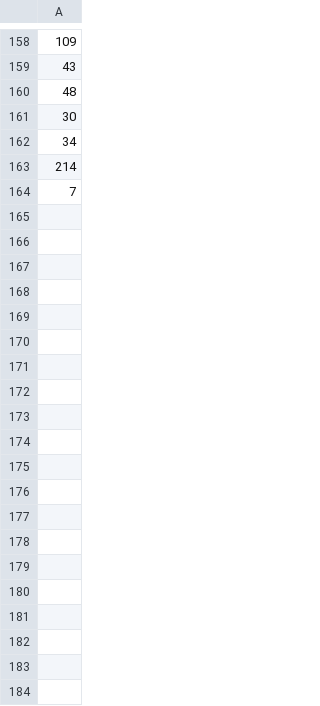
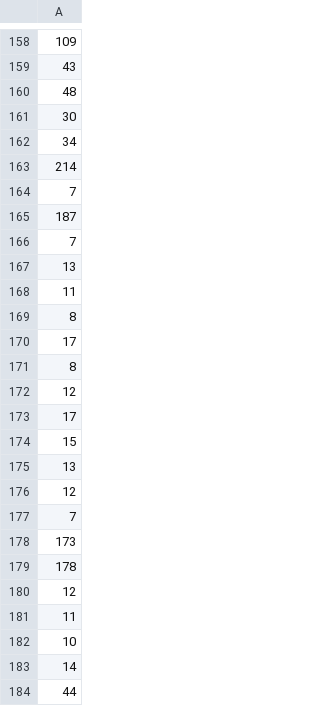
Before and after one commit to AnastasiyaGolovaWA/anastasiya-golova-2-develop, a CSV file: time_elastic.csv, drawn as a sheet; only a part is shown, gaps mark what is left out; the diff covers the shown part only; the diff names each change by its address in the sheet, - before the commit and + after, or states it on an @@ line.

```diff
--- a/time_elastic.csv
+++ b/time_elastic.csv
+row 165: 187
+row 166: 7
+row 167: 13
+row 168: 11
+row 169: 8
+row 170: 17
+row 171: 8
+row 172: 12
+row 173: 17
+row 174: 15
+row 175: 13
+row 176: 12
+row 177: 7
+row 178: 173
+row 179: 178
+row 180: 12
+row 181: 11
+row 182: 10
+row 183: 14
+row 184: 44
```
Also changed, not shown: 67 added rows elsewhere in this file, time_sql.csv, 10 other files.
